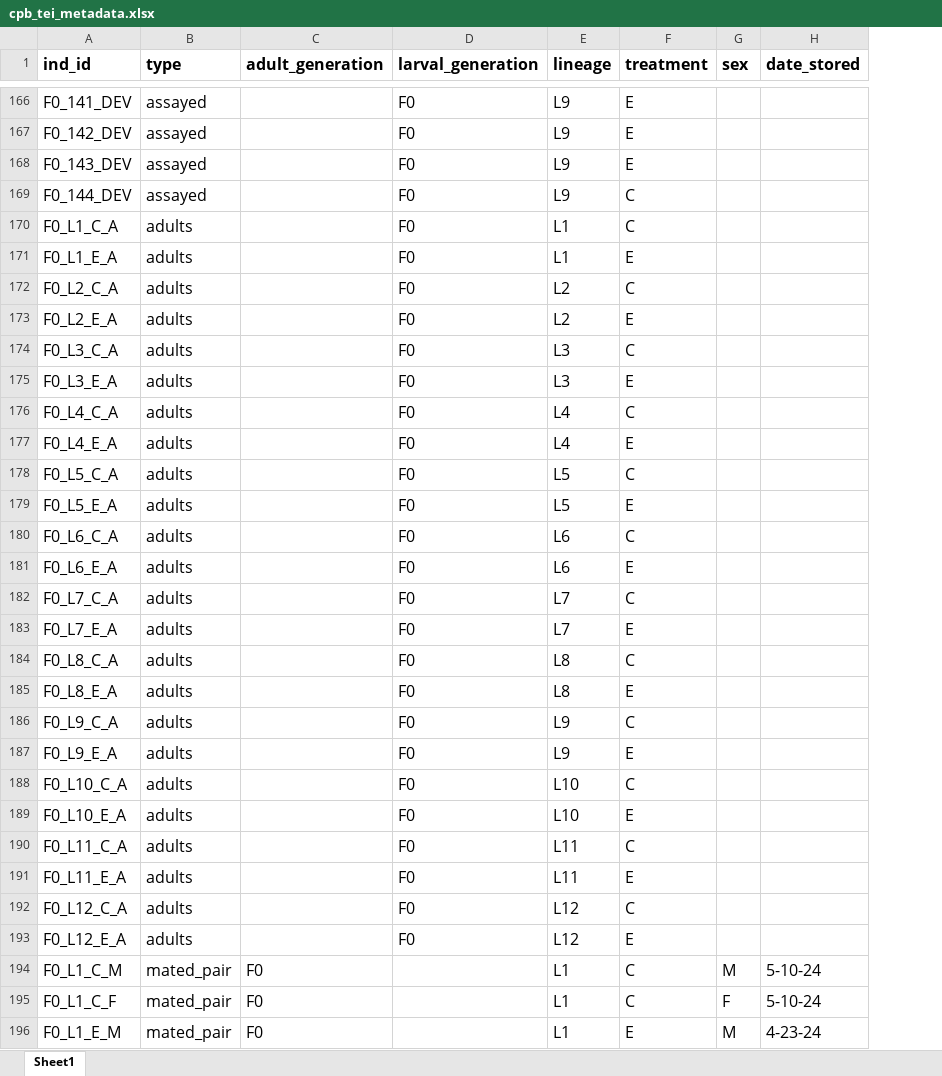
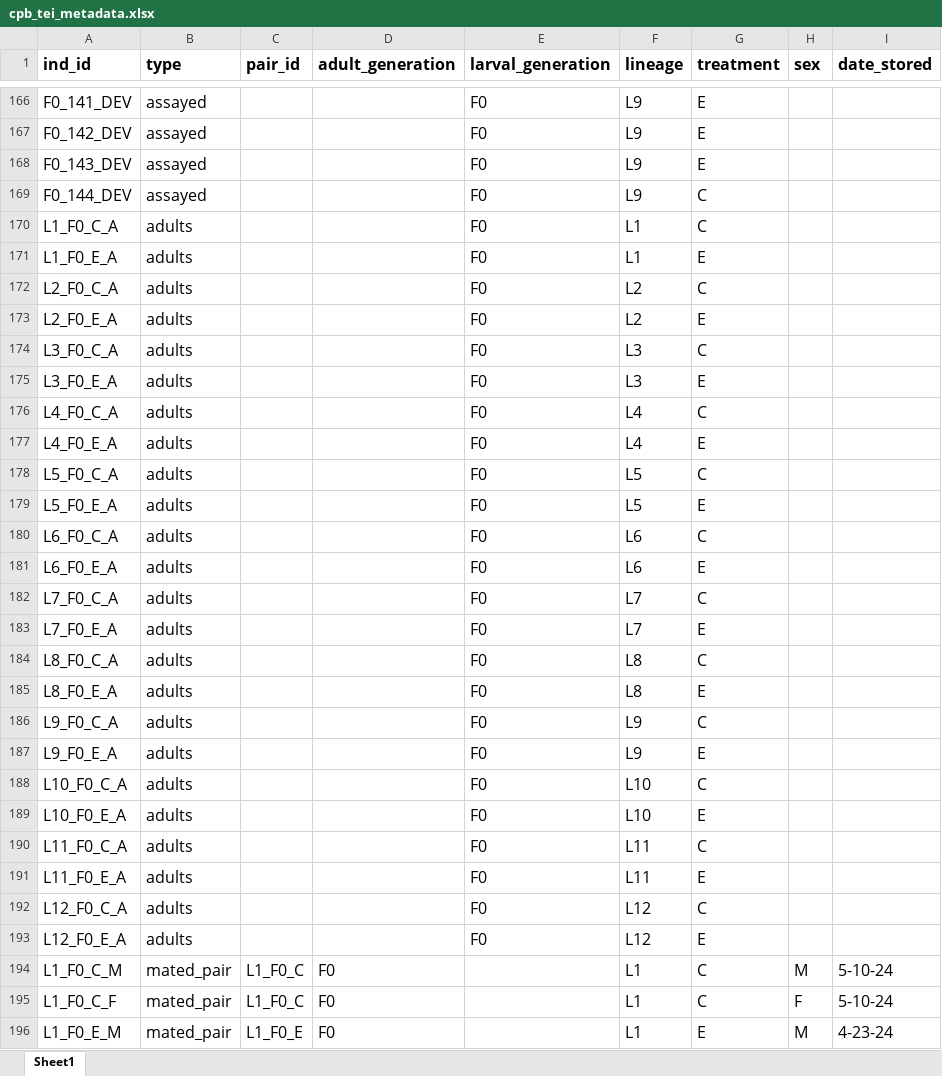
Before and after one commit to jcg5g9/CPB_Phenotype, an Excel workbook: raw_data/cpb_tei_metadata.xlsx, sheet Sheet1, drawn as a sheet; only a part is shown, gaps mark what is left out; values as stored, in another font and other column widths than the file's, no borders; charts and pictures not drawn; the diff covers the shown part only; the diff names each change by its address in the sheet, - before the commit and + after, or states it on an @@ line.

```diff
--- a/raw_data/cpb_tei_metadata.xlsx (sheet Sheet1)
+++ b/raw_data/cpb_tei_metadata.xlsx (sheet Sheet1)
+column C (pair_id), rows 194-196: L1_F0_C | L1_F0_C | L1_F0_E
-A170 (ind_id): F0_L1_C_A
+A170 (ind_id): L1_F0_C_A
-A171 (ind_id): F0_L1_E_A
+A171 (ind_id): L1_F0_E_A
-A172 (ind_id): F0_L2_C_A
+A172 (ind_id): L2_F0_C_A
-A173 (ind_id): F0_L2_E_A
+A173 (ind_id): L2_F0_E_A
-A174 (ind_id): F0_L3_C_A
+A174 (ind_id): L3_F0_C_A
-A175 (ind_id): F0_L3_E_A
+A175 (ind_id): L3_F0_E_A
-A176 (ind_id): F0_L4_C_A
+A176 (ind_id): L4_F0_C_A
-A177 (ind_id): F0_L4_E_A
+A177 (ind_id): L4_F0_E_A
-A178 (ind_id): F0_L5_C_A
+A178 (ind_id): L5_F0_C_A
-A179 (ind_id): F0_L5_E_A
+A179 (ind_id): L5_F0_E_A
-A180 (ind_id): F0_L6_C_A
+A180 (ind_id): L6_F0_C_A
-A181 (ind_id): F0_L6_E_A
+A181 (ind_id): L6_F0_E_A
-A182 (ind_id): F0_L7_C_A
+A182 (ind_id): L7_F0_C_A
-A183 (ind_id): F0_L7_E_A
+A183 (ind_id): L7_F0_E_A
-A184 (ind_id): F0_L8_C_A
+A184 (ind_id): L8_F0_C_A
-A185 (ind_id): F0_L8_E_A
+A185 (ind_id): L8_F0_E_A
-A186 (ind_id): F0_L9_C_A
+A186 (ind_id): L9_F0_C_A
-A187 (ind_id): F0_L9_E_A
+A187 (ind_id): L9_F0_E_A
-A188 (ind_id): F0_L10_C_A
+A188 (ind_id): L10_F0_C_A
-A189 (ind_id): F0_L10_E_A
+A189 (ind_id): L10_F0_E_A
-A190 (ind_id): F0_L11_C_A
+A190 (ind_id): L11_F0_C_A
-A191 (ind_id): F0_L11_E_A
+A191 (ind_id): L11_F0_E_A
-A192 (ind_id): F0_L12_C_A
+A192 (ind_id): L12_F0_C_A
-A193 (ind_id): F0_L12_E_A
+A193 (ind_id): L12_F0_E_A
-A194 (ind_id): F0_L1_C_M
+A194 (ind_id): L1_F0_C_M
-A195 (ind_id): F0_L1_C_F
+A195 (ind_id): L1_F0_C_F
-A196 (ind_id): F0_L1_E_M
+A196 (ind_id): L1_F0_E_M
```
Also changed, not shown: 265 edited cells elsewhere in this sheet, charts or pictures, raw_data/cpb_tei_fecundity_data.xlsx, 3 other files.
